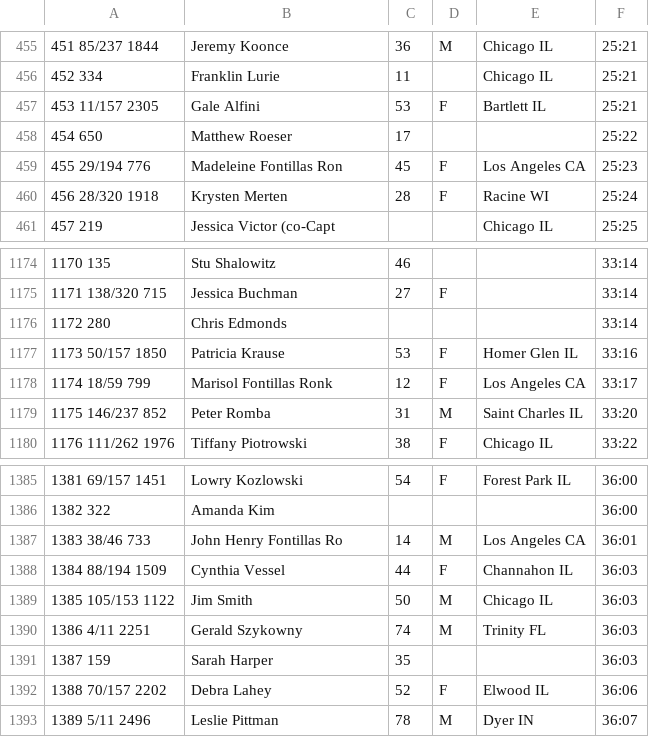
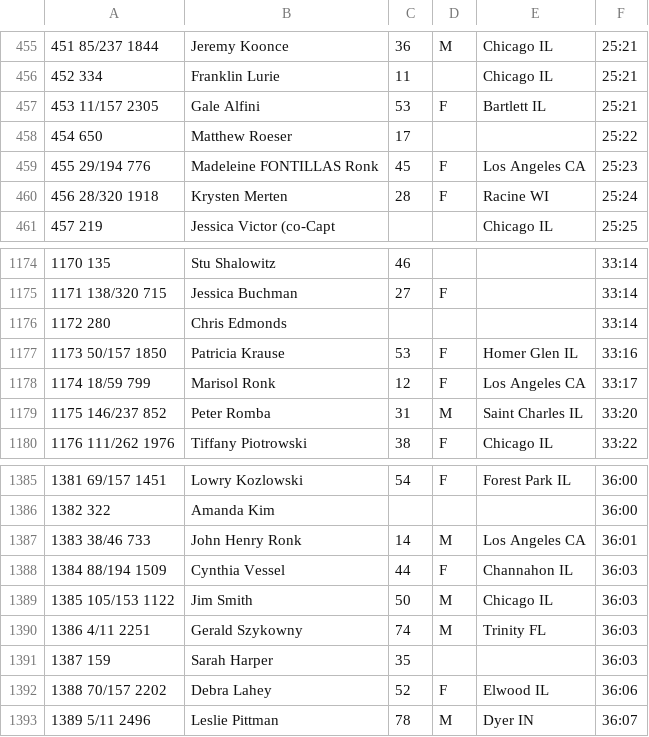
Before and after one commit to joduncan/RaceScoring, a CSV file: data/2013-willis-tower.csv, drawn as a sheet; only a part is shown, gaps mark what is left out; the diff names each change by its address in the sheet, - before the commit and + after, or states it on an @@ line.

Commit message:
fixed the ronks

```diff
--- a/data/2013-willis-tower.csv
+++ b/data/2013-willis-tower.csv
-B459: Madeleine Fontillas Ron
+B459: Madeleine FONTILLAS Ronk
-B1178: Marisol Fontillas Ronk
+B1178: Marisol Ronk
-B1387: John Henry Fontillas Ro
+B1387: John Henry Ronk
```
